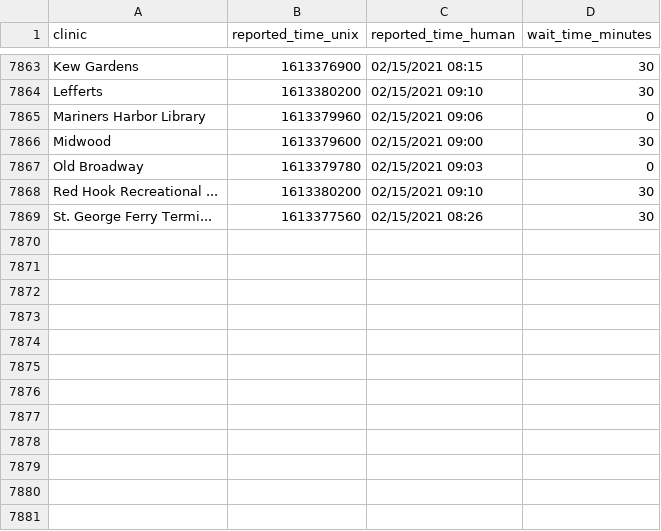
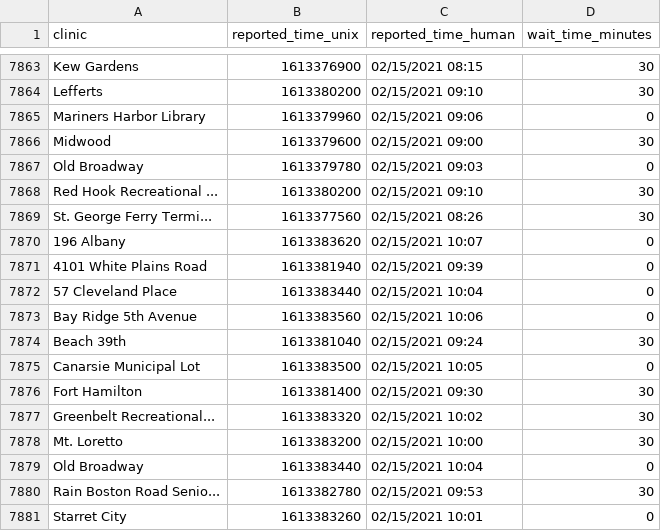
Before and after one commit to astoria-tech/nyc-covid19-testing-wait-times, a CSV file: wait-times.csv, drawn as a sheet; only a part is shown, gaps mark what is left out.

Commit message:
Latest wait times

```diff
--- a/wait-times.csv
+++ b/wait-times.csv
@@ -7869 +7869,13 @@ Red Hook Recreational ...,1613380200,02/15/2021 09:10,30
 St. George Ferry Termi...,1613377560,02/15/2021 08:26,30
+196 Albany,1613383620,02/15/2021 10:07,0
+4101 White Plains Road,1613381940,02/15/2021 09:39,0
+57 Cleveland Place,1613383440,02/15/2021 10:04,0
+Bay Ridge 5th Avenue,1613383560,02/15/2021 10:06,0
+Beach 39th,1613381040,02/15/2021 09:24,30
+Canarsie Municipal Lot,1613383500,02/15/2021 10:05,0
+Fort Hamilton,1613381400,02/15/2021 09:30,30
+Greenbelt Recreational...,1613383320,02/15/2021 10:02,30
+Mt. Loretto,1613383200,02/15/2021 10:00,30
+Old Broadway,1613383440,02/15/2021 10:04,0
+Rain Boston Road Senio...,1613382780,02/15/2021 09:53,30
+Starret City,1613383260,02/15/2021 10:01,0
```
